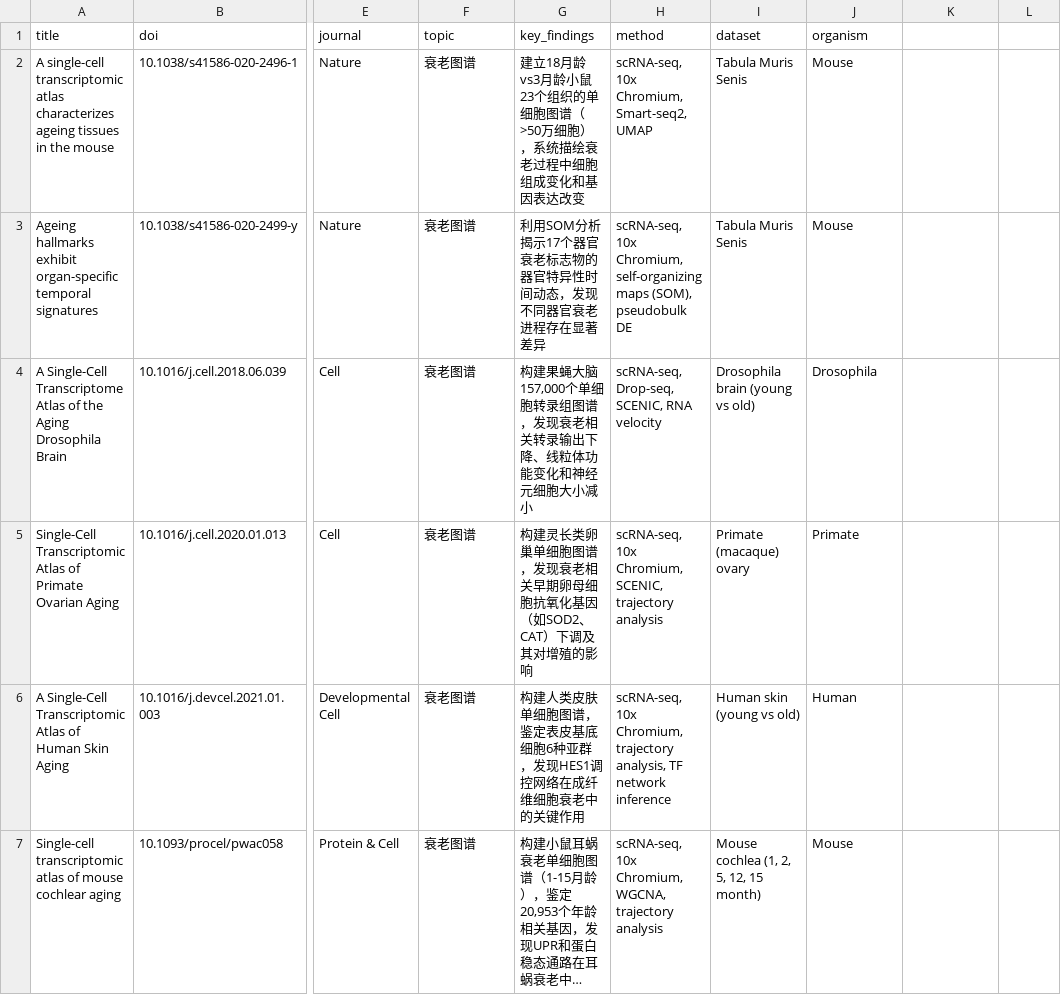
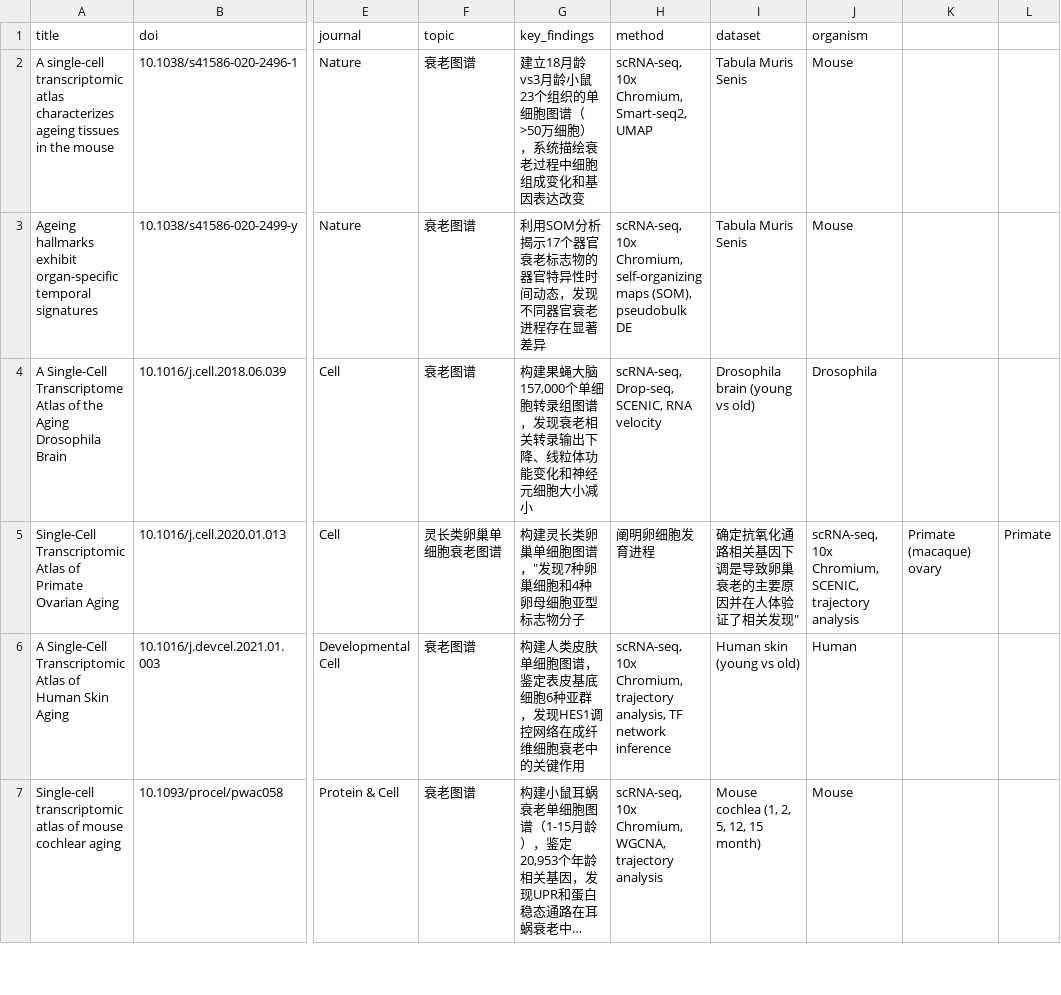
Before and after one commit to baoluwei7-lang/-, a CSV file: docs/01_literature_matrix.csv, drawn as a sheet; only a part is shown, gaps mark what is left out; long unchanged cells end in …; the diff names each change by its address in the sheet, - before the commit and + after, or states it on an @@ line.

Commit message:
Update 01_literature_matrix.csv

```diff
--- a/docs/01_literature_matrix.csv
+++ b/docs/01_literature_matrix.csv
-F5 (topic): 衰老图谱
+F5 (topic): 灵长类卵巢单细胞衰老图谱
-G5 (key_findings): 构建灵长类卵巢单细胞图谱，发现衰老相关早期卵母细胞抗氧化基因（如SOD2、CAT）下调及其对增殖的影响
+G5 (key_findings): 构建灵长类卵巢单细胞图谱，"发现7种卵巢细胞和4种卵母细胞亚型标志物分子
-H5 (method): scRNA-seq, 10x Chromium, SCENIC, trajectory analysis
+H5 (method): 阐明卵细胞发育进程
-I5 (dataset): Primate (macaque) ovary
+I5 (dataset): 确定抗氧化通路相关基因下调是导致卵巢衰老的主要原因并在人体验证了相关发现"
-J5 (organism): Primate
+J5 (organism): scRNA-seq, 10x Chromium, SCENIC, trajectory analysis
-K5: (empty)
+K5: Primate (macaque) ovary
-L5: (empty)
+L5: Primate
```
